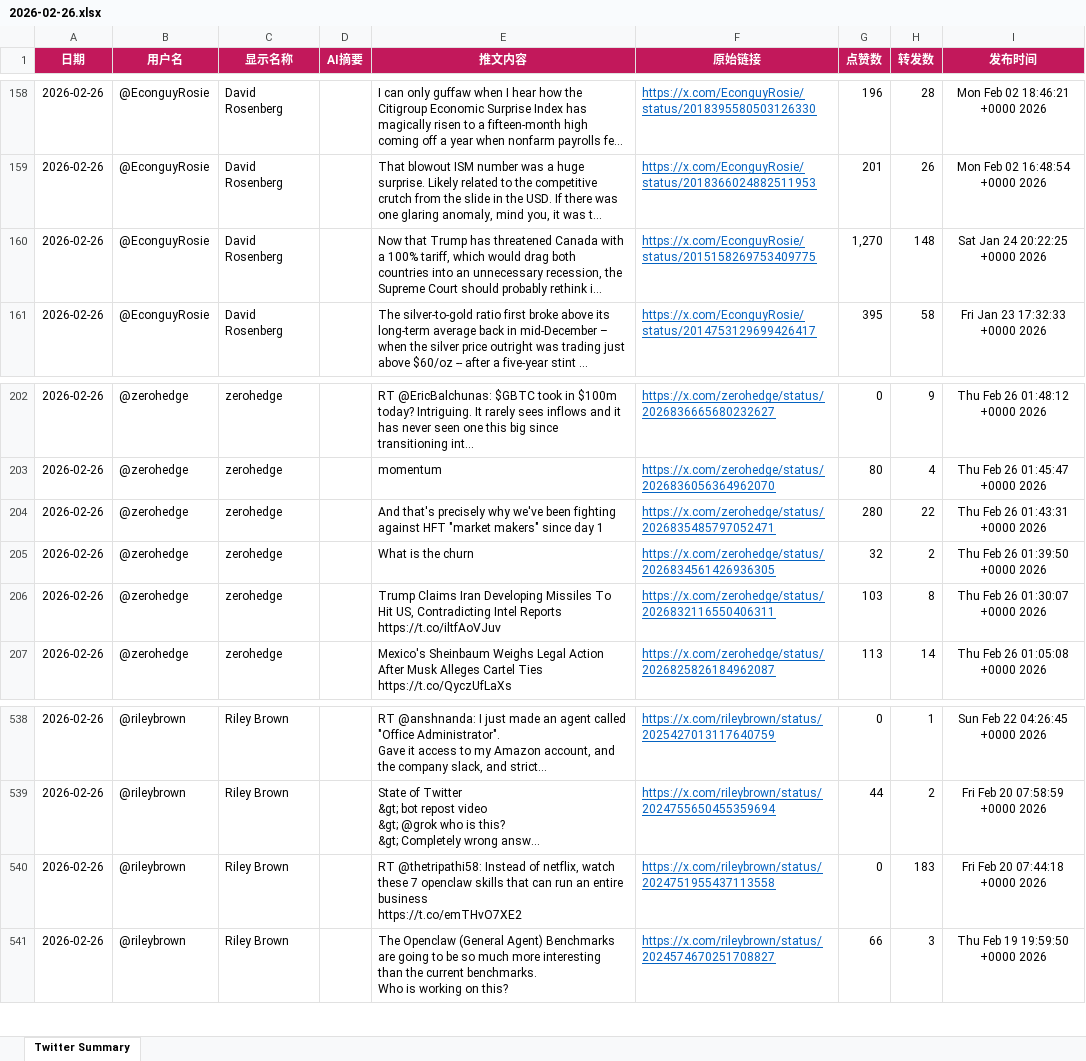
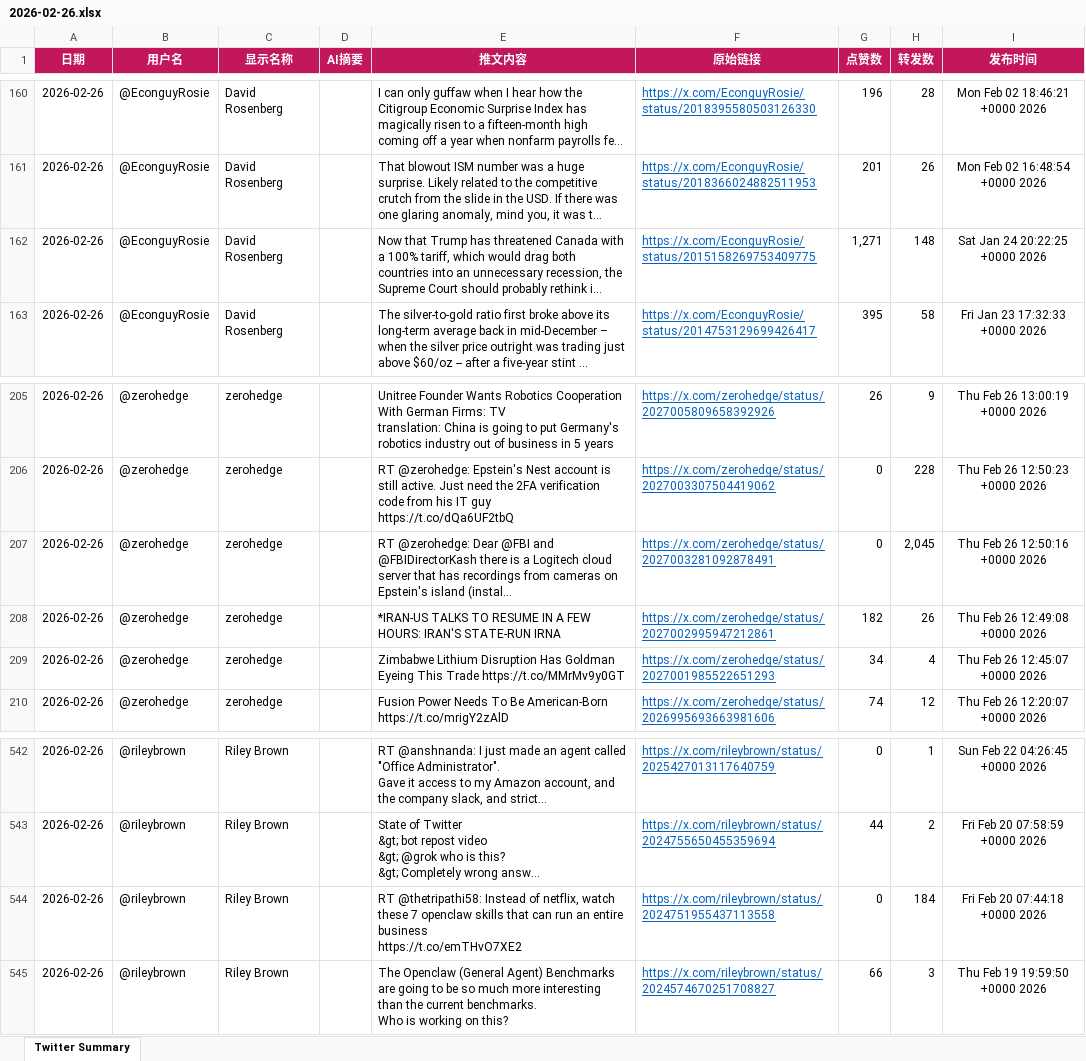
Before and after one commit to FireTigerStudio/TwitterAI, an Excel workbook: output/2026-02-26.xlsx, sheet Twitter Summary, drawn as a sheet; only a part is shown, gaps mark what is left out; long unchanged cells end in …; values as stored, in another font and other column widths than the file's, no borders; addresses are those after the commit; ↵ is a line break in a cell; the diff covers the shown part only; the diff names each change by its address in the sheet, - before the commit and + after, or states it on an @@ line.

```diff
--- a/output/2026-02-26.xlsx (sheet Twitter Summary)
+++ b/output/2026-02-26.xlsx (sheet Twitter Summary)
-G162 (点赞数): 1,270
+G162 (点赞数): 1,271
-E205 (推文内容): RT @EricBalchunas: $GBTC took in $100m today? Intriguing. It rarely sees inflows and it has never seen one this big since transitioning int…
+E205 (推文内容): Unitree Founder Wants Robotics Cooperation With German Firms: TV ↵ translation: China is going to put Germany's robotics industry out of business in 5 years
-F205 (原始链接): https://x.com/zerohedge/status/2026836665680232627
+F205 (原始链接): https://x.com/zerohedge/status/2027005809658392926
-G205 (点赞数): 0
+G205 (点赞数): 26
-I205 (发布时间): Thu Feb 26 01:48:12 +0000 2026
+I205 (发布时间): Thu Feb 26 13:00:19 +0000 2026
-E206 (推文内容): momentum
+E206 (推文内容): RT @zerohedge: Epstein's Nest account is still active. Just need the 2FA verification code from his IT guy https://t.co/dQa6UF2tbQ
-F206 (原始链接): https://x.com/zerohedge/status/2026836056364962070
+F206 (原始链接): https://x.com/zerohedge/status/2027003307504419062
-G206 (点赞数): 80
+G206 (点赞数): 0
-H206 (转发数): 4
+H206 (转发数): 228
-I206 (发布时间): Thu Feb 26 01:45:47 +0000 2026
+I206 (发布时间): Thu Feb 26 12:50:23 +0000 2026
-E207 (推文内容): And that's precisely why we've been fighting against HFT "market makers" since day 1
+E207 (推文内容): RT @zerohedge: Dear @FBI and @FBIDirectorKash there is a Logitech cloud server that has recordings from cameras on Epstein's island (instal…
-F207 (原始链接): https://x.com/zerohedge/status/2026835485797052471
+F207 (原始链接): https://x.com/zerohedge/status/2027003281092878491
-G207 (点赞数): 280
+G207 (点赞数): 0
-H207 (转发数): 22
+H207 (转发数): 2,045
-I207 (发布时间): Thu Feb 26 01:43:31 +0000 2026
+I207 (发布时间): Thu Feb 26 12:50:16 +0000 2026
-E208 (推文内容): What is the churn
+E208 (推文内容): *IRAN-US TALKS TO RESUME IN A FEW HOURS: IRAN'S STATE-RUN IRNA
-F208 (原始链接): https://x.com/zerohedge/status/2026834561426936305
+F208 (原始链接): https://x.com/zerohedge/status/2027002995947212861
-G208 (点赞数): 32
+G208 (点赞数): 182
-H208 (转发数): 2
+H208 (转发数): 26
-I208 (发布时间): Thu Feb 26 01:39:50 +0000 2026
+I208 (发布时间): Thu Feb 26 12:49:08 +0000 2026
-E209 (推文内容): Trump Claims Iran Developing Missiles To Hit US, Contradicting Intel Reports https://t.co/iltfAoVJuv
+E209 (推文内容): Zimbabwe Lithium Disruption Has Goldman Eyeing This Trade https://t.co/MMrMv9y0GT
-F209 (原始链接): https://x.com/zerohedge/status/2026832116550406311
+F209 (原始链接): https://x.com/zerohedge/status/2027001985522651293
-G209 (点赞数): 103
+G209 (点赞数): 34
-H209 (转发数): 8
+H209 (转发数): 4
-I209 (发布时间): Thu Feb 26 01:30:07 +0000 2026
+I209 (发布时间): Thu Feb 26 12:45:07 +0000 2026
-E210 (推文内容): Mexico's Sheinbaum Weighs Legal Action After Musk Alleges Cartel Ties https://t.co/QyczUfLaXs
+E210 (推文内容): Fusion Power Needs To Be American-Born https://t.co/mrigY2zAlD
-F210 (原始链接): https://x.com/zerohedge/status/2026825826184962087
+F210 (原始链接): https://x.com/zerohedge/status/2026995693663981606
-G210 (点赞数): 113
+G210 (点赞数): 74
-H210 (转发数): 14
+H210 (转发数): 12
-I210 (发布时间): Thu Feb 26 01:05:08 +0000 2026
+I210 (发布时间): Thu Feb 26 12:20:07 +0000 2026
-H544 (转发数): 183
+H544 (转发数): 184
```
Also changed, not shown: 65 added rows, 61 removed rows, 807 edited cells and cell formats elsewhere in this sheet, 1 other file.
